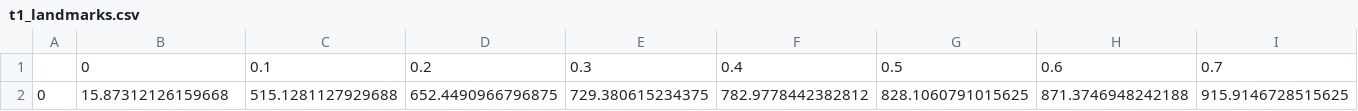
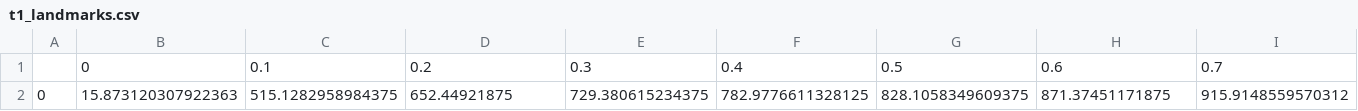
Before and after one commit to quqixun/BTClassification, a CSV file: src/Temp/Preprocessed/t1_landmarks.csv, drawn as a sheet; only a part is shown; removed rows and columns are numbered as before the commit, all else as after; rows hold the shown columns only; the diff names each change by its address in the sheet, - before the commit and + after, or states it on an @@ line.

```diff
--- a/src/Temp/Preprocessed/t1_landmarks.csv
+++ b/src/Temp/Preprocessed/t1_landmarks.csv
-row 2: 0 | 15.87312126159668 | 515.1281127929688 | 652.4490966796875 | 729.380615234375 | 782.9778442382812 | 828.1060791015625 | 871.3746948242188 | 915.9146728515625
+row 2: 0 | 15.873120307922363 | 515.1282958984375 | 652.44921875 | 729.380615234375 | 782.9776611328125 | 828.1058349609375 | 871.37451171875 | 915.9148559570312
```
Also changed, not shown: src/Temp/Preprocessed/flair_landmarks.csv, src/Temp/Preprocessed/t1Gd_landmarks.csv, 9 other files.
